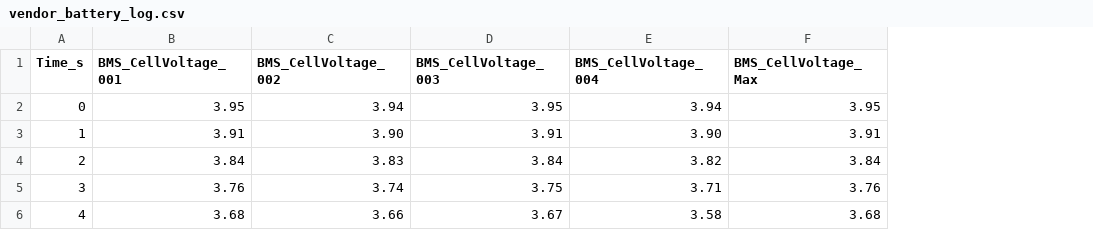
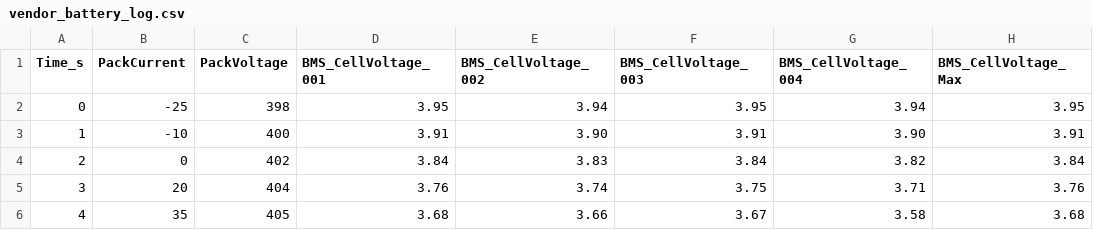
Before and after one commit to CANWECAN/BatteryLog, a CSV file: examples/vendor_battery_log.csv, drawn as a sheet; only a part is shown; the diff names each change by its address in the sheet, - before the commit and + after, or states it on an @@ line.

Commit message:
Add first-class pack electrical signals (#46)

```diff
--- a/examples/vendor_battery_log.csv
+++ b/examples/vendor_battery_log.csv
+column B (PackCurrent), rows 2-6: -25 | -10 | 0 | 20 | 35
+column C (PackVoltage), rows 2-6: 398 | 400 | 402 | 404 | 405
```
Also changed, not shown: 25 other files.
